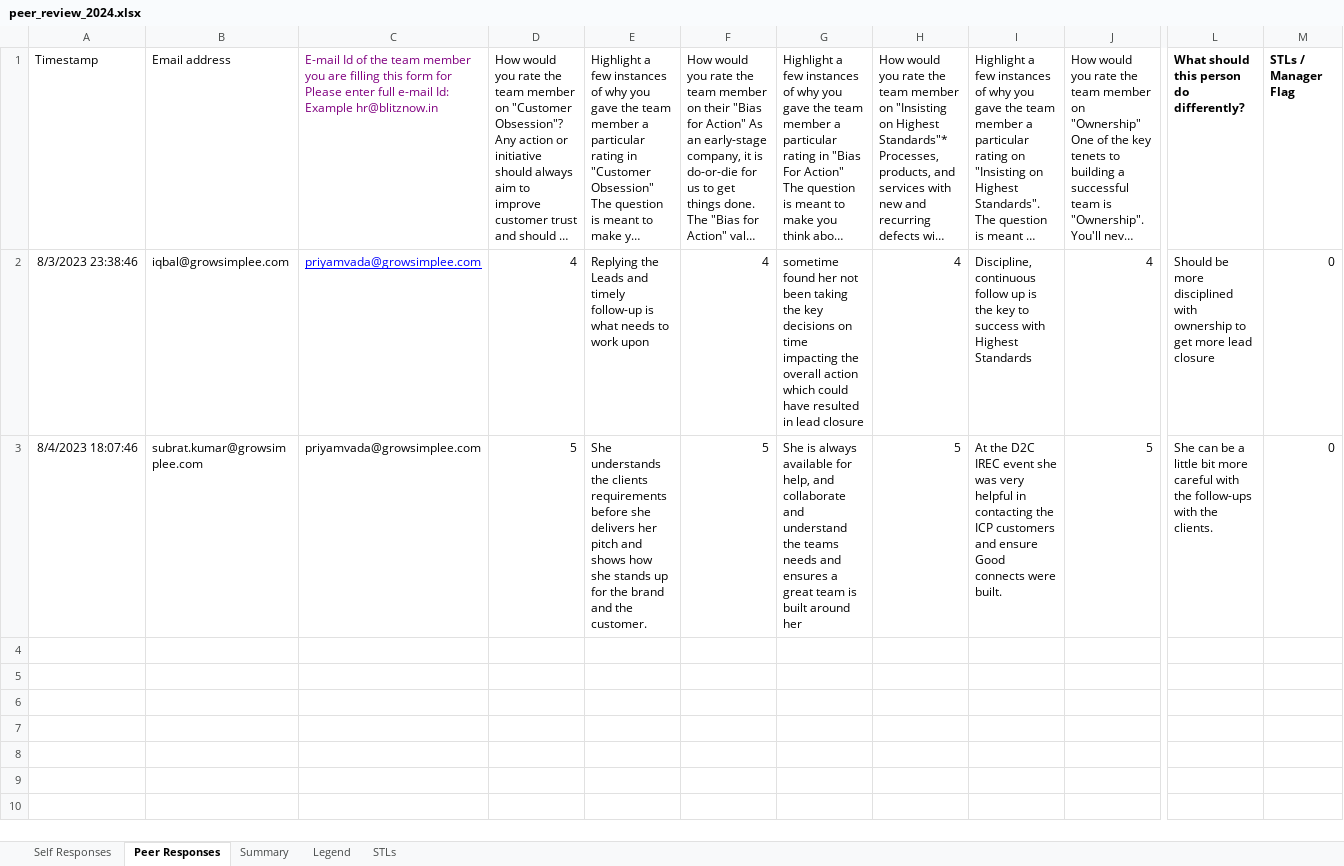
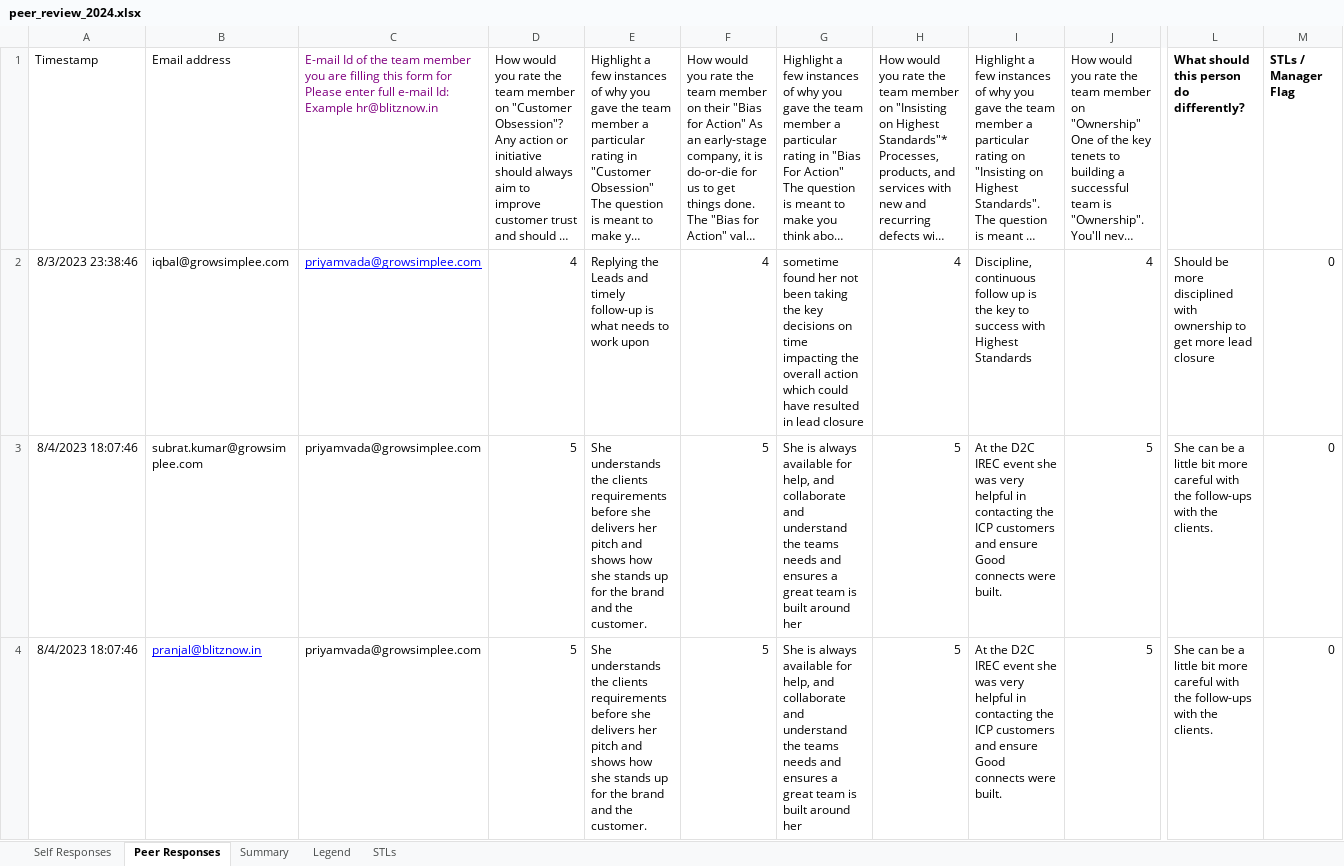
Before and after one commit to shantanuGrow/peer_review, an Excel workbook: peer_review_2024.xlsx, sheet Peer Responses, drawn as a sheet; only a part is shown, gaps mark what is left out; long unchanged cells end in …; values as stored, in another font and other column widths than the file's, no borders; rows hold the shown columns only; the diff names each change by its address in the sheet, - before the commit and + after, or states it on an @@ line.

```diff
--- a/peer_review_2024.xlsx (sheet Peer Responses)
+++ b/peer_review_2024.xlsx (sheet Peer Responses)
+row 4: 8/4/2023 18:07:46 | pranjal@blitznow.in | priyamvada@growsimplee.com | 5 | She understands the clients requirements before she delivers her pitch and shows how she stands up for the brand and the customer. | 5 | She is always available for help, and collaborate and understand the teams needs and ensures a great team is built around her | 5 | At the D2C IREC event she was very helpful in contacting the ICP customers and ensure Good connects were built. | 5 | She can be a little bit more careful with the follow-ups with the clients. | 0
```
Also changed, not shown: sheet STLs, 3 other files.
